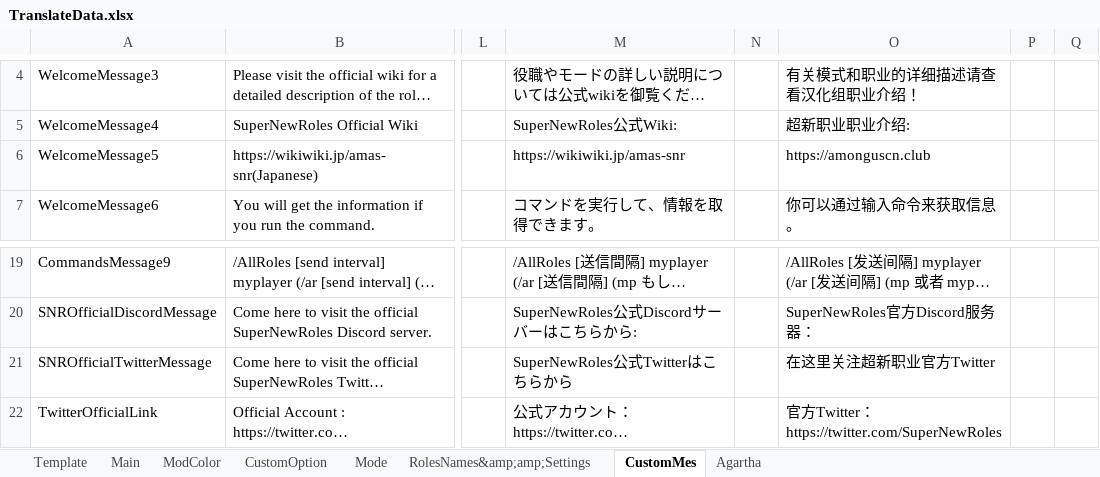
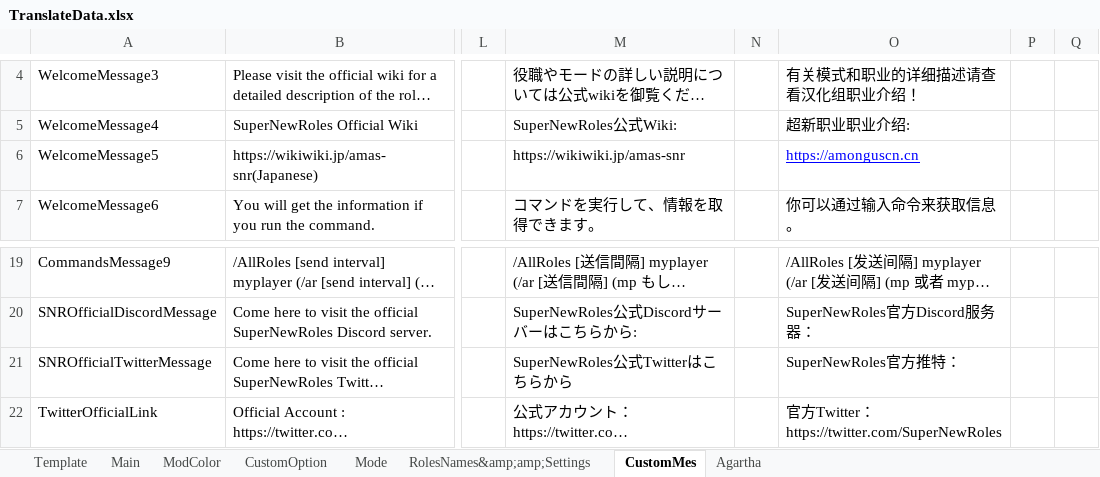
Before and after one commit to SuperNewRoles/SuperNewRoles, an Excel workbook: TranslateData.xlsx, sheet CustomMes, drawn as a sheet; only a part is shown, gaps mark what is left out; long unchanged cells end in …; values as stored, in another font and other column widths than the file's, no borders; the diff names each change by its address in the sheet, - before the commit and + after, or states it on an @@ line.

```diff
--- a/TranslateData.xlsx (sheet CustomMes)
+++ b/TranslateData.xlsx (sheet CustomMes)
-O6: https://amonguscn.club
+O6: https://amonguscn.cn
@@ O6 underline: off → on, text colour: black → #0000FF @@
-O21: 在这里关注超新职业官方Twitter
+O21: SuperNewRoles官方推特：
```
Also changed, not shown: sheet Main, sheet Mode, sheet Agartha, sheet CustomOption.
